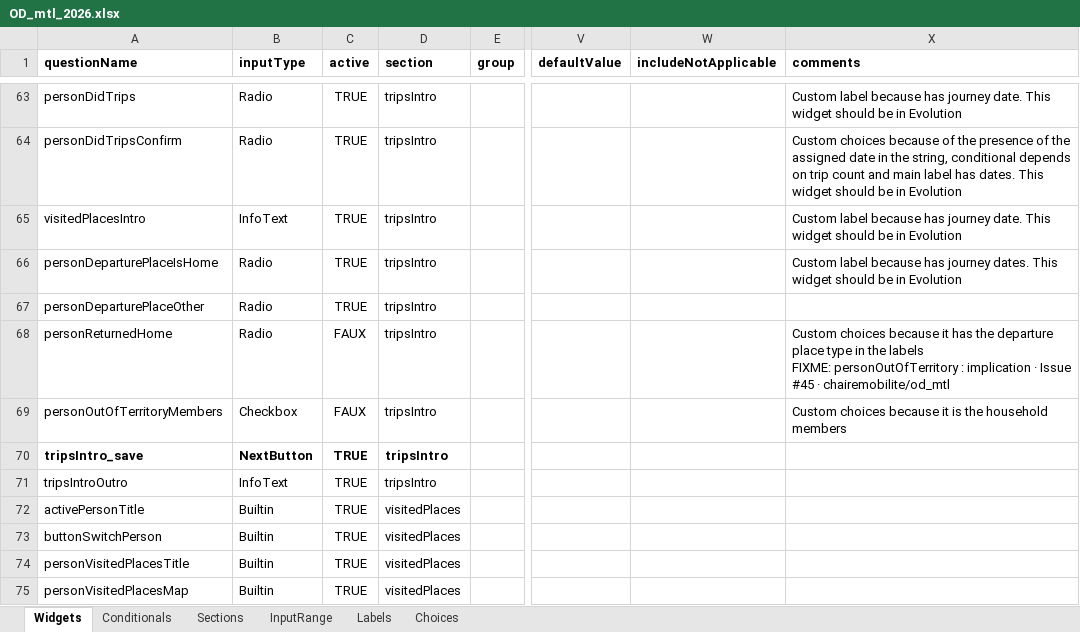
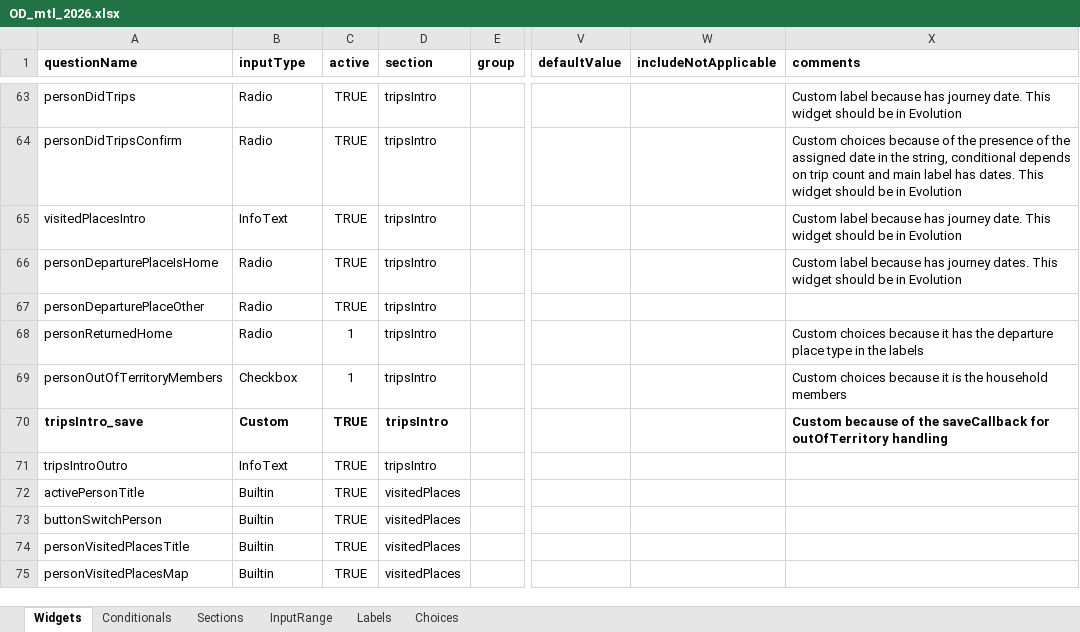
Before and after one commit to chairemobilite/od_mtl, an Excel workbook: survey/references/OD_mtl_2026.xlsx, sheet Widgets, drawn as a sheet; only a part is shown, gaps mark what is left out; values as stored, in another font and other column widths than the file's, no borders; charts and pictures and conditional formats not drawn; ↵ is a line break in a cell; the diff names each change by its address in the sheet, - before the commit and + after, or states it on an @@ line.

Commit message:
hors territoire: réactivation des question hors territoire
fixes #45

L'action sur le bouton de fin de la section tripsIntro est maintenant
custom, car il y a un calcul préalable des carnets de déplacements à
ignorer.

À chaque fois, on recalcule en entier les carnets puisque les réponses
peuvent changer et un carnet à sauter peut re-devenir nécessaire après
réponse par les autres participants.

```diff
--- a/survey/references/OD_mtl_2026.xlsx (sheet Widgets)
+++ b/survey/references/OD_mtl_2026.xlsx (sheet Widgets)
-C68:C69 (active): FAUX
+C68:C69 (active): 1
-X68 (comments): …the labels ↵ FIXME: personOutOfTerritory : implication · Issue #45 · chairemobilite/od_mtl
+X68 (comments): …the labels
-B70 (inputType): NextButton
+B70 (inputType): Custom
-X70 (comments): (empty)
+X70 (comments): Custom because of the saveCallback for outOfTerritory handling
```
Also changed, not shown: 10 other files.
